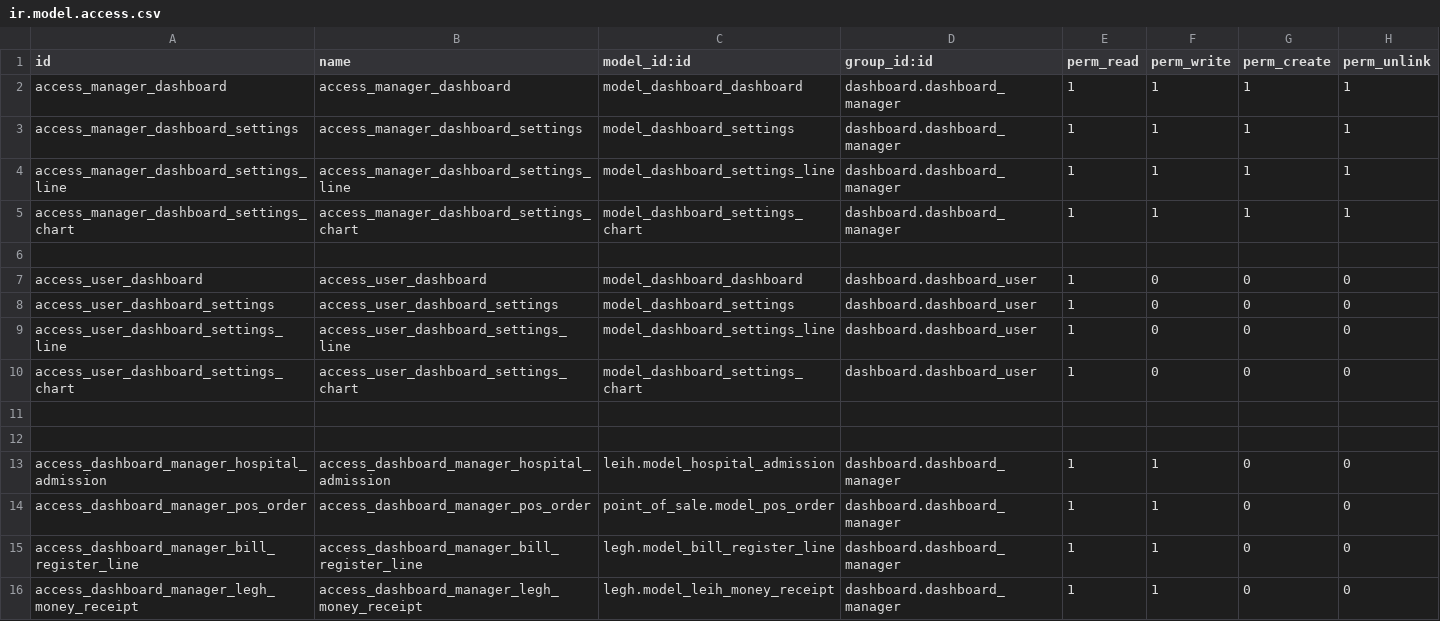
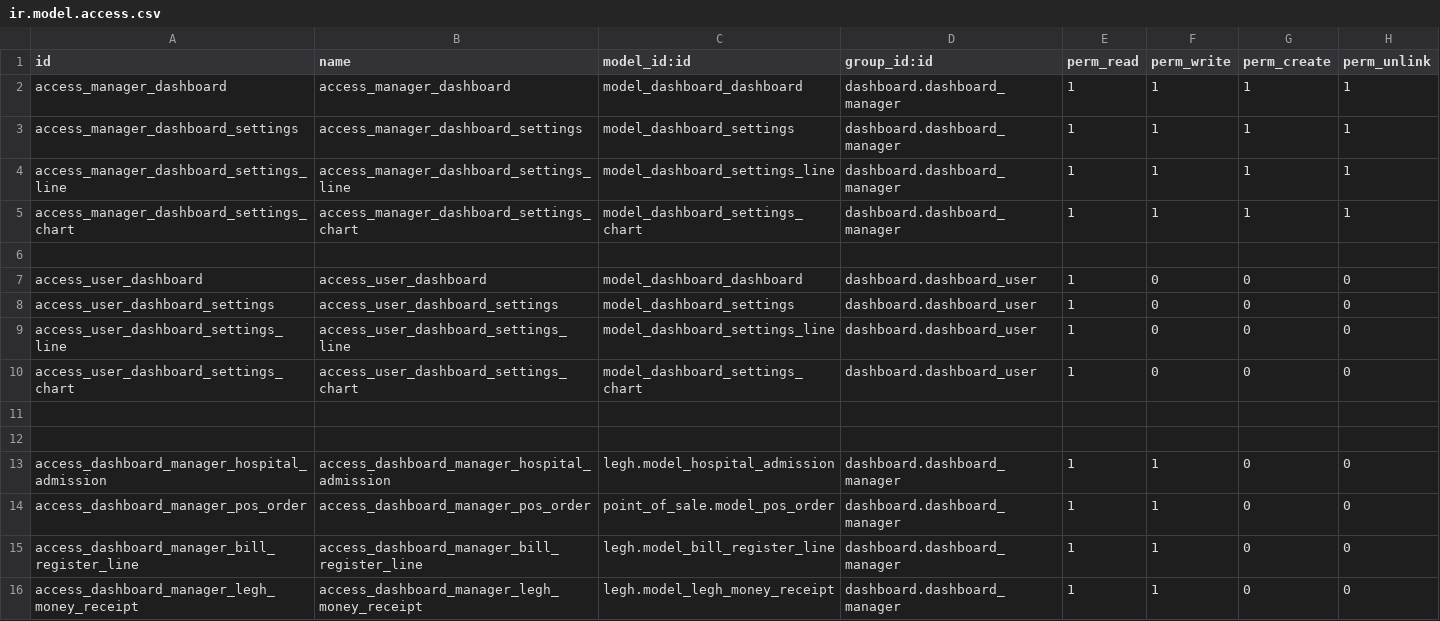
Before and after one commit to kazialamin71/dashboard_general, a CSV file: security/ir.model.access.csv, drawn as a sheet.

Commit message:
security updated

```diff
--- a/security/ir.model.access.csv
+++ b/security/ir.model.access.csv
@@ -12,5 +12,5 @@ access_user_dashboard_settings_chart,access_user_dashboard_settings_chart,model_
 
-access_dashboard_manager_hospital_admission,access_dashboard_manager_hospital_admission,leih.model_hospital_admission,dashboard.dashboard_manager,1,1,0,0
+access_dashboard_manager_hospital_admission,access_dashboard_manager_hospital_admission,legh.model_hospital_admission,dashboard.dashboard_manager,1,1,0,0
 access_dashboard_manager_pos_order,access_dashboard_manager_pos_order,point_of_sale.model_pos_order,dashboard.dashboard_manager,1,1,0,0
 access_dashboard_manager_bill_register_line,access_dashboard_manager_bill_register_line,legh.model_bill_register_line,dashboard.dashboard_manager,1,1,0,0
-access_dashboard_manager_legh_money_receipt,access_dashboard_manager_legh_money_receipt,legh.model_leih_money_receipt,dashboard.dashboard_manager,1,1,0,0
+access_dashboard_manager_legh_money_receipt,access_dashboard_manager_legh_money_receipt,legh.model_legh_money_receipt,dashboard.dashboard_manager,1,1,0,0
```
